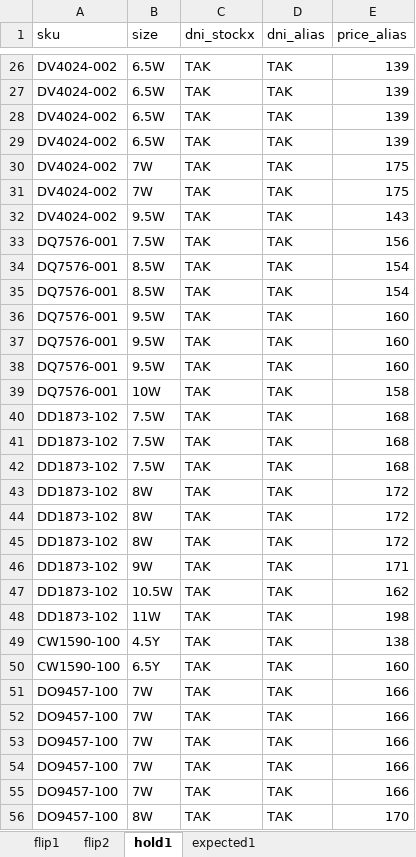
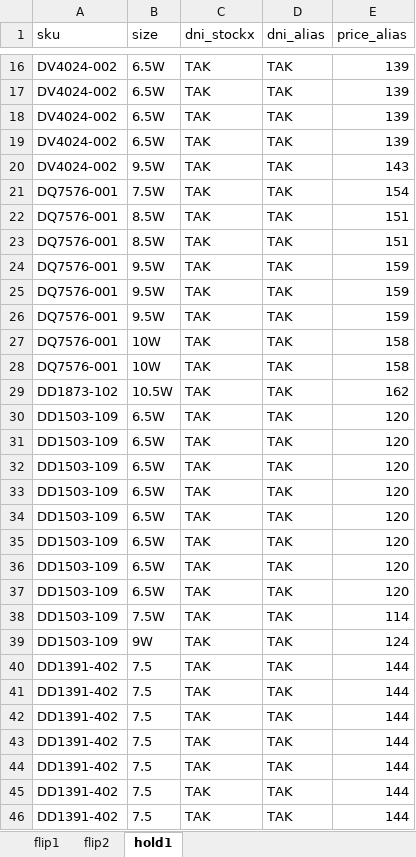
Before and after one commit to nudam00/SneakersPriceChecker, an Excel workbook: stock.xlsx, sheet hold1, drawn as a sheet; only a part is shown, gaps mark what is left out; the shorter side is filled out with more unchanged rows; values as stored, in another font and other column widths than the file's, no borders; removed rows and columns are numbered as before the commit, all else as after; the diff covers the shown part only; the diff names each change by its address in the sheet, - before the commit and + after, or states it on an @@ line.

```diff
--- a/stock.xlsx (sheet hold1)
+++ b/stock.xlsx (sheet hold1)
-sheet tab: expected1
-row 30: DV4024-002 | 7W | TAK | TAK | 175
-row 31: DV4024-002 | 7W | TAK | TAK | 175
-E21 (price_alias): 156
+E21 (price_alias): 154
-E22:E23 (price_alias): 154
+E22:E23 (price_alias): 151
-E24:E26 (price_alias): 160
+E24:E26 (price_alias): 159
-row 40: DD1873-102 | 7.5W | TAK | TAK | 168
-row 41: DD1873-102 | 7.5W | TAK | TAK | 168
-row 42: DD1873-102 | 7.5W | TAK | TAK | 168
-row 43: DD1873-102 | 8W | TAK | TAK | 172
-row 44: DD1873-102 | 8W | TAK | TAK | 172
-row 45: DD1873-102 | 8W | TAK | TAK | 172
-row 46: DD1873-102 | 9W | TAK | TAK | 171
+row 28: DQ7576-001 | 10W | TAK | TAK | 158
-row 48: DD1873-102 | 11W | TAK | TAK | 198
-row 49: CW1590-100 | 4.5Y | TAK | TAK | 138
-row 50: CW1590-100 | 6.5Y | TAK | TAK | 160
-row 51: DO9457-100 | 7W | TAK | TAK | 166
-row 52: DO9457-100 | 7W | TAK | TAK | 166
-row 53: DO9457-100 | 7W | TAK | TAK | 166
-row 54: DO9457-100 | 7W | TAK | TAK | 166
-row 55: DO9457-100 | 7W | TAK | TAK | 166
-row 56: DO9457-100 | 8W | TAK | TAK | 170
```
Also changed, not shown: 11 removed rows and 4 edited cells elsewhere in this sheet, sheet flip2, sheet flip1, prices.xlsx, 3 other files.
